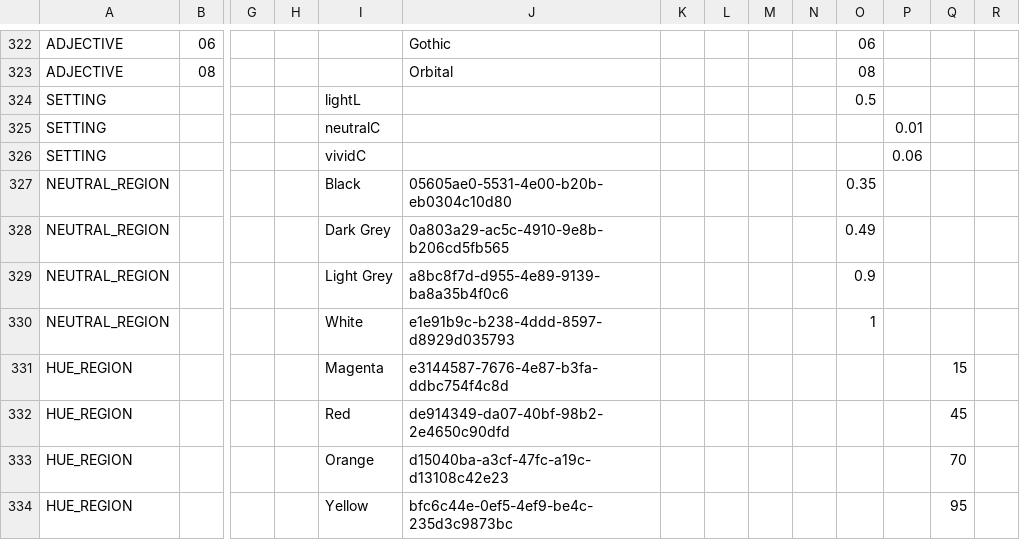
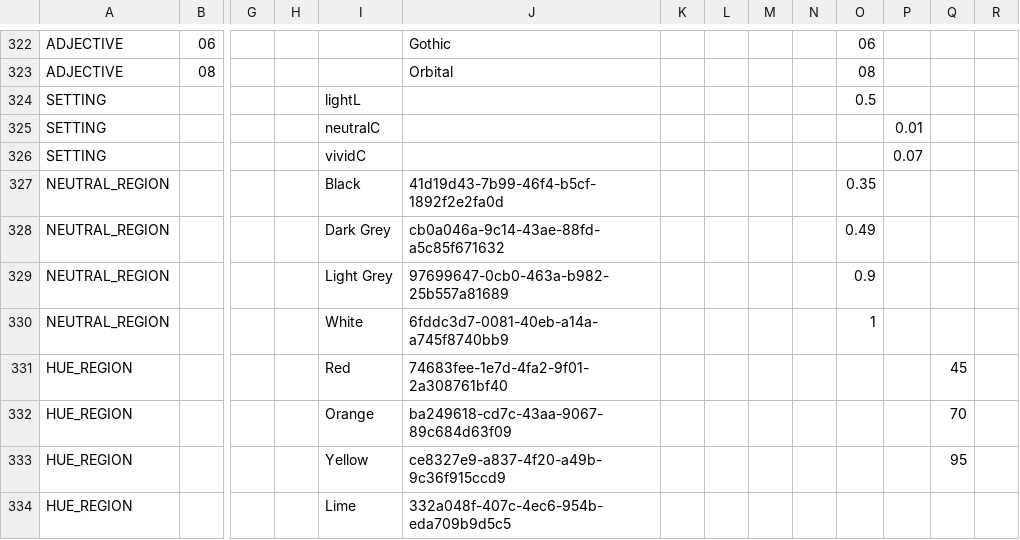
Before and after one commit to HC-SAMI/colorsamificator, a CSV file: data/anchors.csv, drawn as a sheet; only a part is shown, gaps mark what is left out; removed rows and columns are numbered as before the commit, all else as after; rows hold the shown columns only; the diff covers the shown part only; the diff names each change by its address in the sheet, - before the commit and + after, or states it on an @@ line.

Commit message:
ColorSAMificator: update 35 data files

```diff
--- a/data/anchors.csv
+++ b/data/anchors.csv
-P326: 0.06
+P326: 0.07
-J327: 05605ae0-5531-4e00-b20b-eb0304c10d80
+J327: 41d19d43-7b99-46f4-b5cf-1892f2e2fa0d
-J328: 0a803a29-ac5c-4910-9e8b-b206cd5fb565
+J328: cb0a046a-9c14-43ae-88fd-a5c85f671632
-J329: a8bc8f7d-d955-4e89-9139-ba8a35b4f0c6
+J329: 97699647-0cb0-463a-b982-25b557a81689
-J330: e1e91b9c-b238-4ddd-8597-d8929d035793
+J330: 6fddc3d7-0081-40eb-a14a-a745f8740bb9
-row 331: HUE_REGION |  |  |  | Magenta | e3144587-7676-4e87-b3fa-ddbc754f4c8d |  |  |  |  |  |  | 15
-J331: de914349-da07-40bf-98b2-2e4650c90dfd
+J331: 74683fee-1e7d-4fa2-9f01-2a308761bf40
-J332: d15040ba-a3cf-47fc-a19c-d13108c42e23
+J332: ba249618-cd7c-43aa-9067-89c684d63f09
-J333: bfc6c44e-0ef5-4ef9-be4c-235d3c9873bc
+J333: ce8327e9-a837-4f20-a49b-9c36f915ccd9
+row 334: HUE_REGION |  |  |  | Lime | 332a048f-407c-4ec6-954b-eda709b9d5c5
```
Also changed, not shown: 4 added rows, 2 removed rows, 1 moved row and 8 edited cells elsewhere in this file, data/pins.csv.
